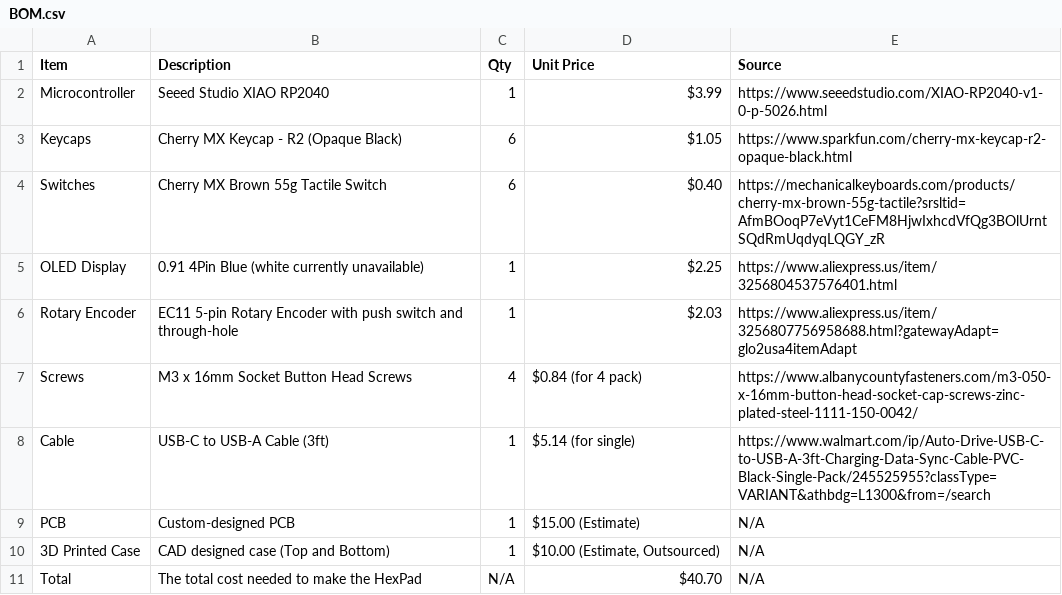
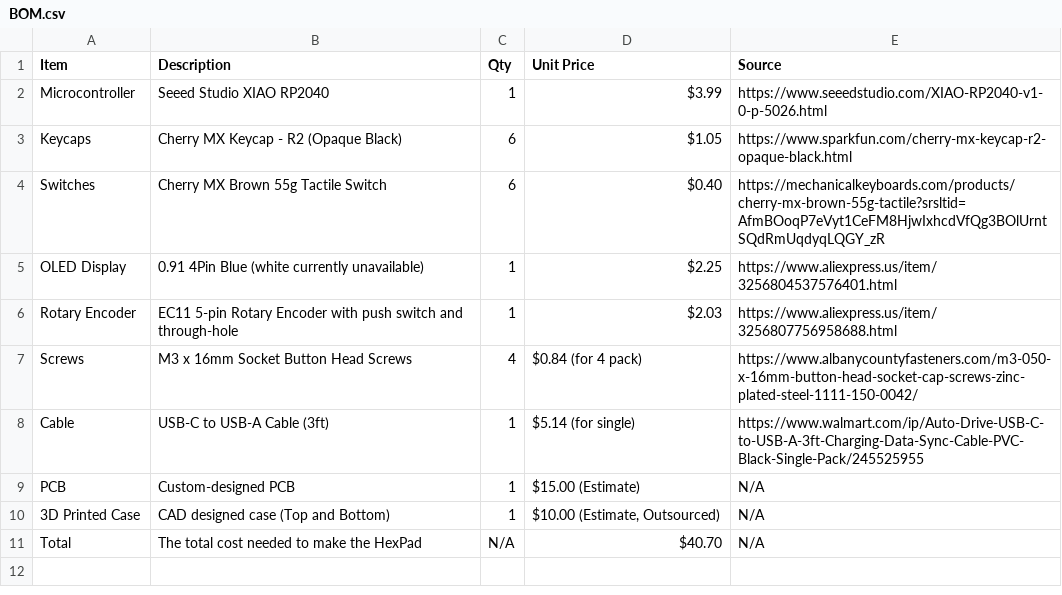
Before and after one commit to araschke001-commits/HexPad, a CSV file: BOM.csv, drawn as a sheet.

Commit message:
Clean BOM.csv

```diff
--- a/BOM.csv
+++ b/BOM.csv
@@ -5,5 +5,5 @@ Switches,Cherry MX Brown 55g Tactile Switch,6,$0.40,https://mechanicalkeyboards.
 OLED Display,0.91 4Pin Blue (white currently unavailable),1,$2.25,https://www.aliexpress.us/item/3256804537576401.html
-Rotary Encoder,EC11 5-pin Rotary Encoder with push switch and through-hole,1,$2.03,https://www.aliexpress.us/item/3256807756958688.html?gatewayAdapt=glo2usa4itemAdapt
+Rotary Encoder,EC11 5-pin Rotary Encoder with push switch and through-hole,1,$2.03,https://www.aliexpress.us/item/3256807756958688.html
 Screws,M3 x 16mm Socket Button Head Screws,4,"$0.84 (for 4 pack)","https://www.albanycountyfasteners.com/m3-050-x-16mm-button-head-socket-cap-screws-zinc-plated-steel-1111-150-0042/"
-Cable,USB-C to USB-A Cable (3ft),1,"$5.14 (for single)","https://www.walmart.com/ip/Auto-Drive-USB-C-to-USB-A-3ft-Charging-Data-Sync-Cable-PVC-Black-Single-Pack/245525955?classType=VARIANT&athbdg=L1300&from=/search"
+Cable,USB-C to USB-A Cable (3ft),1,"$5.14 (for single)","https://www.walmart.com/ip/Auto-Drive-USB-C-to-USB-A-3ft-Charging-Data-Sync-Cable-PVC-Black-Single-Pack/245525955"
 PCB,Custom-designed PCB,1,$15.00 (Estimate),N/A
```
